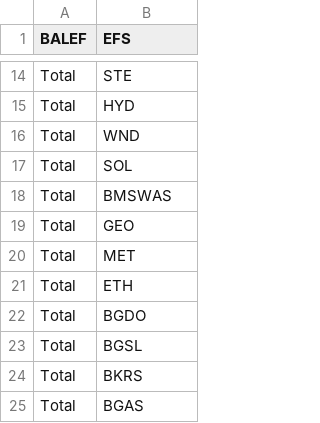
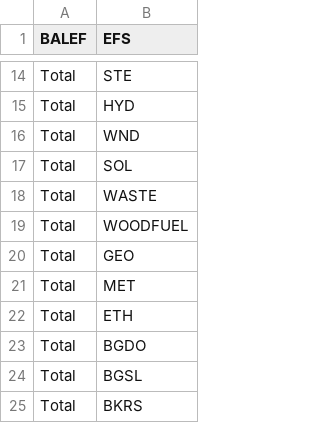
Before and after one commit to e3modelling/mrprom, a CSV file: legacy/BALEF2EFS.csv, drawn as a sheet; only a part is shown, gaps mark what is left out; the shorter side is filled out with more unchanged rows.

```diff
--- a/legacy/BALEF2EFS.csv
+++ b/legacy/BALEF2EFS.csv
@@ -17,3 +17,4 @@ Total,WND
 Total,SOL
-Total,BMSWAS
+Total,WASTE
+Total,WOODFUEL
 Total,GEO
```
Also changed, not shown: inst/extdata/sectoral/prom-IEA-fuprice-mapping.csv, 3 other files.
